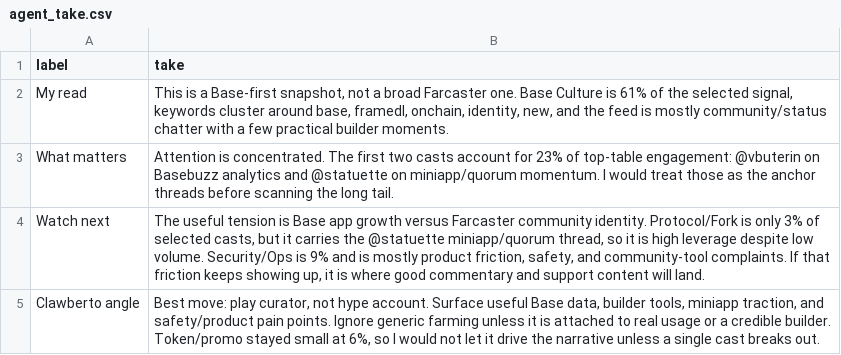
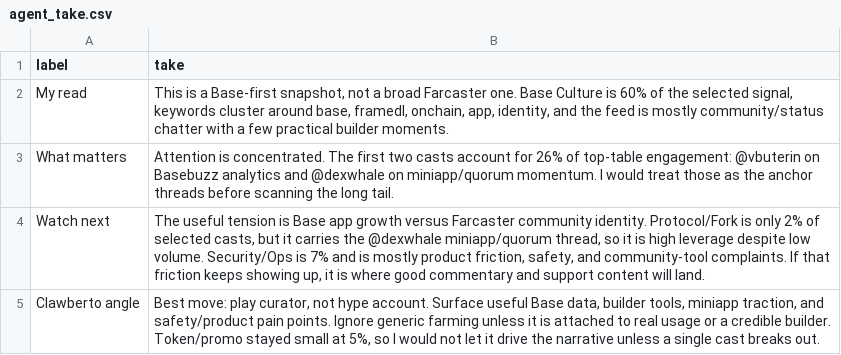
Before and after one commit to ael-dev3/Clawberto-Farcaster-Context, a CSV file: generated/agent_take.csv, drawn as a sheet.

```diff
--- a/generated/agent_take.csv
+++ b/generated/agent_take.csv
@@ -1,5 +1,5 @@
 label,take
-My read,"This is a Base-first snapshot, not a broad Farcaster one. Base Culture is 61% of the selected signal, keywords cluster around base, framedl, onchain, identity, new, and the feed is mostly community/status chatter with a few practical builder moments."
-What matters,Attention is concentrated. The first two casts account for 23% of top-table engagement: @vbuterin on Basebuzz analytics and @statuette on miniapp/quorum momentum. I would treat those as the anchor threads before scanning the long tail.
-Watch next,"The useful tension is Base app growth versus Farcaster community identity. Protocol/Fork is only 3% of selected casts, but it carries the @statuette miniapp/quorum thread, so it is high leverage despite low volume. Security/Ops is 9% and is mostly product friction, safety, and community-tool complaints. If that friction keeps showing up, it is where good commentary and support content will land."
-Clawberto angle,"Best move: play curator, not hype account. Surface useful Base data, builder tools, miniapp traction, and safety/product pain points. Ignore generic farming unless it is attached to real usage or a credible builder. Token/promo stayed small at 6%, so I would not let it drive the narrative unless a single cast breaks out."
+My read,"This is a Base-first snapshot, not a broad Farcaster one. Base Culture is 60% of the selected signal, keywords cluster around base, framedl, onchain, app, identity, and the feed is mostly community/status chatter with a few practical builder moments."
+What matters,Attention is concentrated. The first two casts account for 26% of top-table engagement: @vbuterin on Basebuzz analytics and @dexwhale on miniapp/quorum momentum. I would treat those as the anchor threads before scanning the long tail.
+Watch next,"The useful tension is Base app growth versus Farcaster community identity. Protocol/Fork is only 2% of selected casts, but it carries the @dexwhale miniapp/quorum thread, so it is high leverage despite low volume. Security/Ops is 7% and is mostly product friction, safety, and community-tool complaints. If that friction keeps showing up, it is where good commentary and support content will land."
+Clawberto angle,"Best move: play curator, not hype account. Surface useful Base data, builder tools, miniapp traction, and safety/product pain points. Ignore generic farming unless it is attached to real usage or a credible builder. Token/promo stayed small at 5%, so I would not let it drive the narrative unless a single cast breaks out."
```
Also changed, not shown: generated/comments.csv, generated/manifest.csv, 18 other files.
